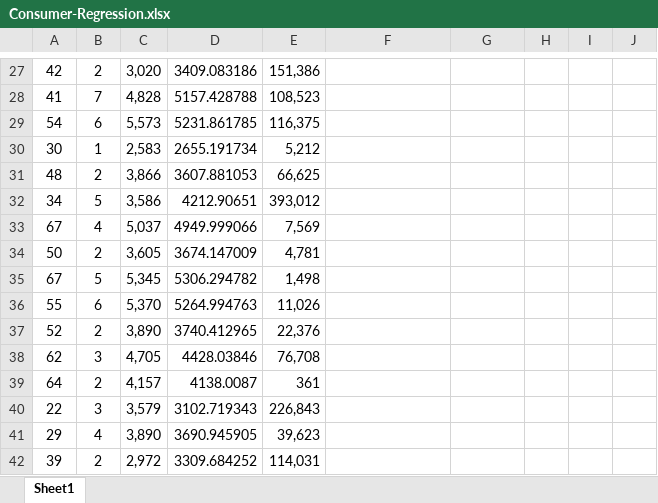
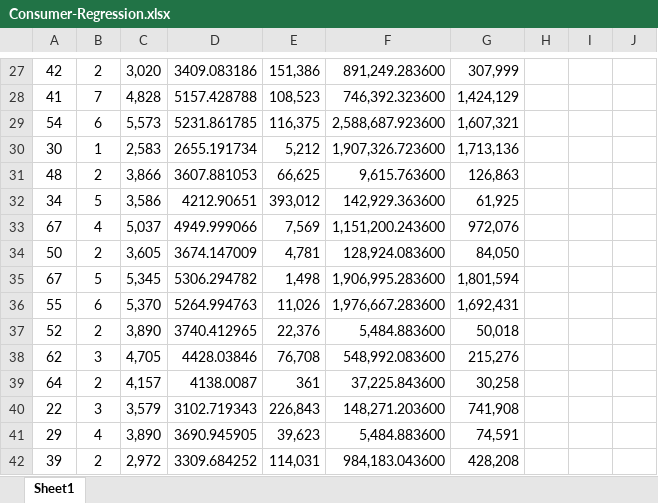
Before and after one commit to nightymighty68/DSBAY2, an Excel workbook: BA-Excel/Consumer-Regression.xlsx, sheet Sheet1, drawn as a sheet; only a part is shown, gaps mark what is left out; values as stored, in another font and other column widths than the file's, no borders; the diff covers the shown part only; the diff names each change by its address in the sheet, - before the commit and + after, or states it on an @@ line.

```diff
--- a/BA-Excel/Consumer-Regression.xlsx (sheet Sheet1)
+++ b/BA-Excel/Consumer-Regression.xlsx (sheet Sheet1)
-F27: (empty)
+F27: 891,249.283600
-G27: (empty)
+G27: 307,999
-F28: (empty)
+F28: 746,392.323600
-G28: (empty)
+G28: 1,424,129
-F29: (empty)
+F29: 2,588,687.923600
-G29: (empty)
+G29: 1,607,321
-F30: (empty)
+F30: 1,907,326.723600
-G30: (empty)
+G30: 1,713,136
-F31: (empty)
+F31: 9,615.763600
-G31: (empty)
+G31: 126,863
-F32: (empty)
+F32: 142,929.363600
-G32: (empty)
+G32: 61,925
-F33: (empty)
+F33: 1,151,200.243600
-G33: (empty)
+G33: 972,076
-F34: (empty)
+F34: 128,924.083600
-G34: (empty)
+G34: 84,050
-F35: (empty)
+F35: 1,906,995.283600
-G35: (empty)
+G35: 1,801,594
-F36: (empty)
+F36: 1,976,667.283600
-G36: (empty)
+G36: 1,692,431
-F37: (empty)
+F37: 5,484.883600
-G37: (empty)
+G37: 50,018
-F38: (empty)
+F38: 548,992.083600
-G38: (empty)
+G38: 215,276
-F39: (empty)
+F39: 37,225.843600
-G39: (empty)
+G39: 30,258
-F40: (empty)
+F40: 148,271.203600
-G40: (empty)
+G40: 741,908
-F41: (empty)
+F41: 5,484.883600
-G41: (empty)
+G41: 74,591
-F42: (empty)
+F42: 984,183.043600
-G42: (empty)
+G42: 428,208
```
Also changed, not shown: 83 edited cells and cell formats elsewhere in this sheet, 2 other files.
